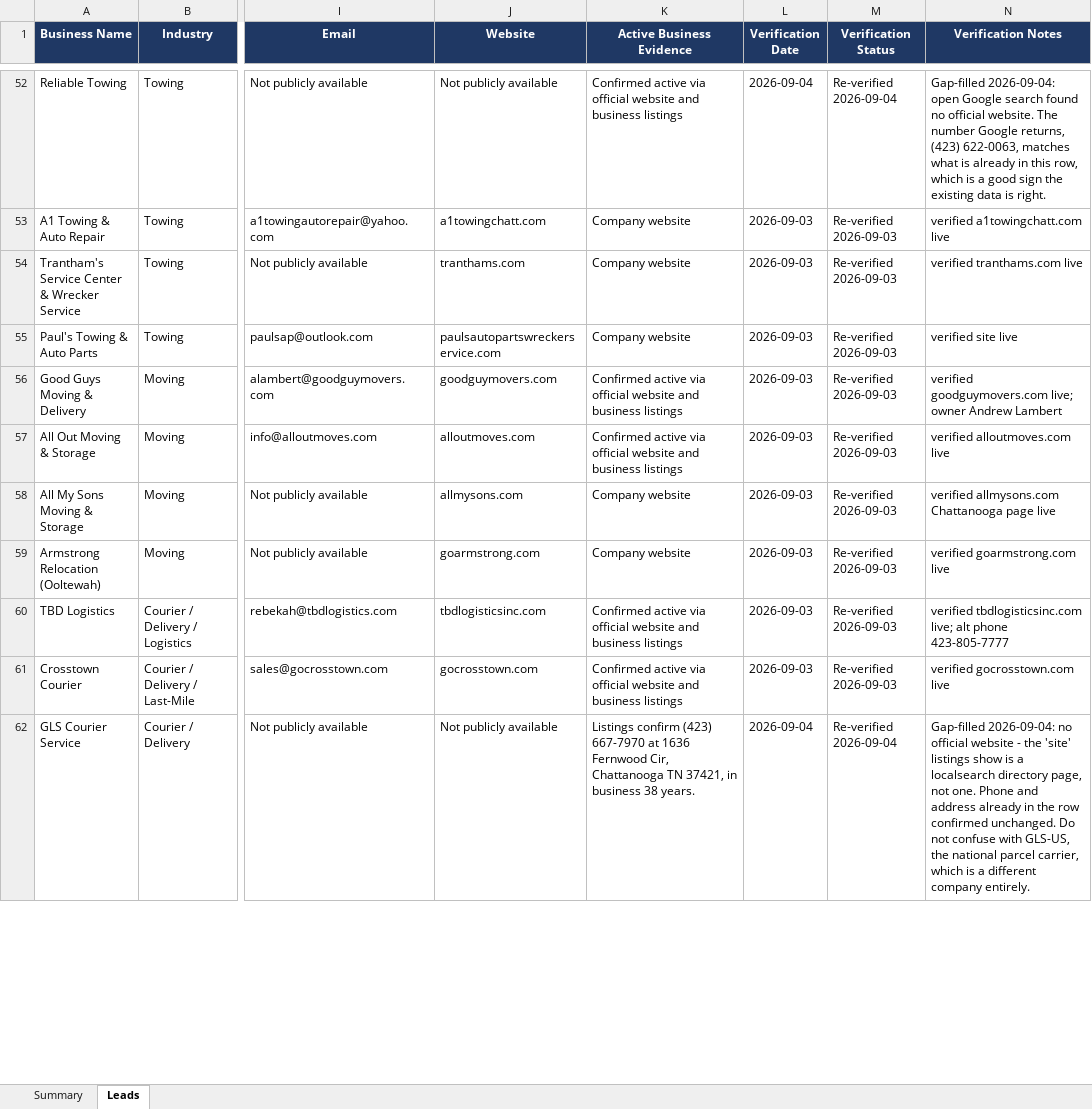
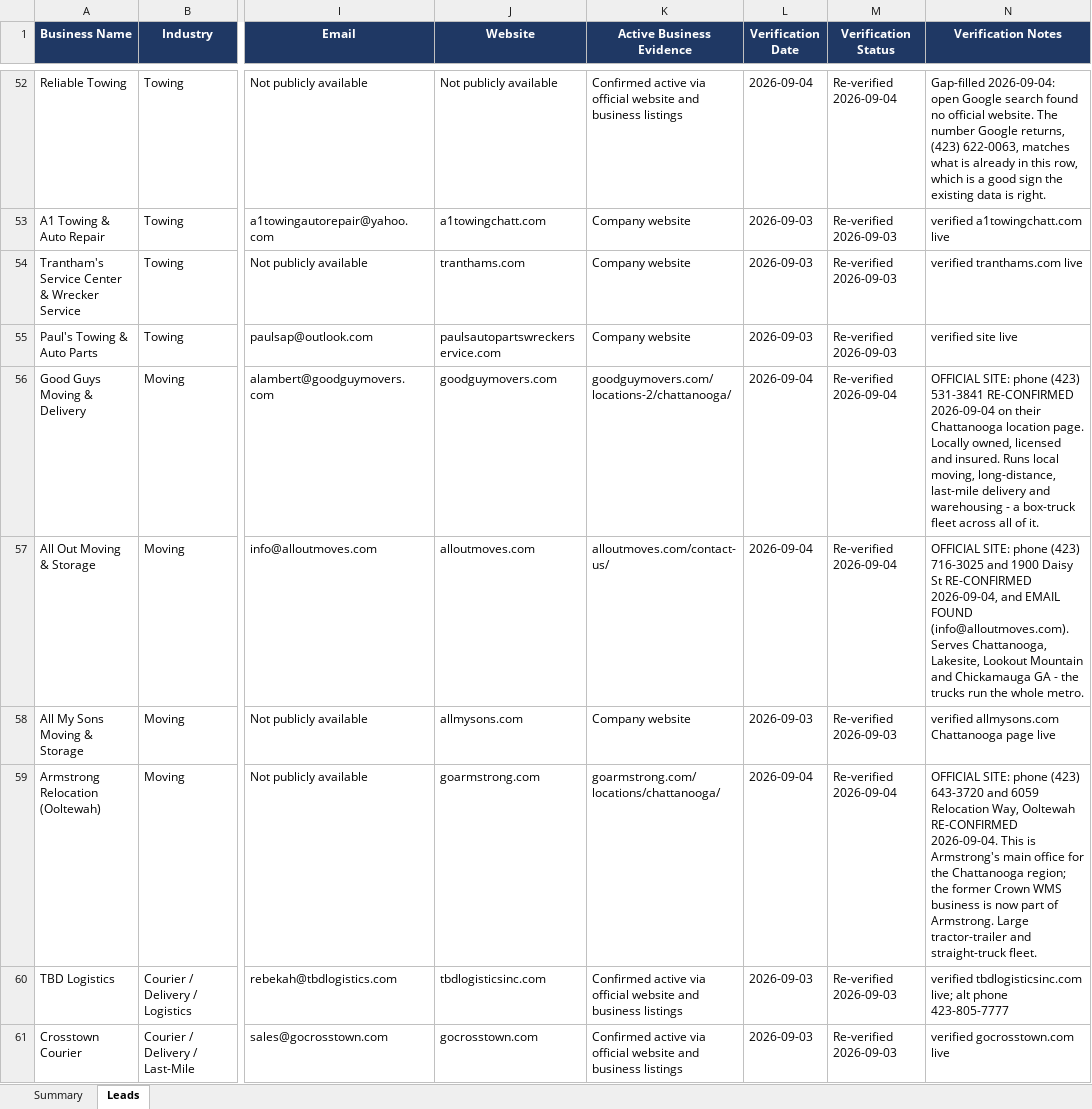
Before and after one commit to hardknoxautoglass/Hard-Knox-, an Excel workbook: leads/Hamilton_County_Auto_Glass_Leads_verified.xlsx, sheet Leads, drawn as a sheet; only a part is shown, gaps mark what is left out; the shorter side is filled out with more unchanged rows; values as stored, in another font and other column widths than the file's, no borders; the diff covers the shown part only; the diff names each change by its address in the sheet, - before the commit and + after, or states it on an @@ line.

```diff
--- a/leads/Hamilton_County_Auto_Glass_Leads_verified.xlsx (sheet Leads)
+++ b/leads/Hamilton_County_Auto_Glass_Leads_verified.xlsx (sheet Leads)
-K56 (Active Business Evidence): Confirmed active via official website and business listings
+K56 (Active Business Evidence): goodguymovers.com/locations-2/chattanooga/
-L56:L57 (Verification Date): 2026-09-03
+L56:L57 (Verification Date): 2026-09-04
-M56:M57 (Verification Status): Re-verified 2026-09-03
+M56:M57 (Verification Status): Re-verified 2026-09-04
-N56 (Verification Notes): verified goodguymovers.com live; owner Andrew Lambert
+N56 (Verification Notes): OFFICIAL SITE: phone (423) 531-3841 RE-CONFIRMED 2026-09-04 on their Chattanooga location page. Locally owned, licensed and insured. Runs local moving, long-distance, last-mile delivery and warehousing - a box-truck fleet across all of it.
-K57 (Active Business Evidence): Confirmed active via official website and business listings
+K57 (Active Business Evidence): alloutmoves.com/contact-us/
-N57 (Verification Notes): verified alloutmoves.com live
+N57 (Verification Notes): OFFICIAL SITE: phone (423) 716-3025 and 1900 Daisy St RE-CONFIRMED 2026-09-04, and EMAIL FOUND (info@alloutmoves.com). Serves Chattanooga, Lakesite, Lookout Mountain and Chickamauga GA - the trucks run the whole metro.
-K59 (Active Business Evidence): Company website
+K59 (Active Business Evidence): goarmstrong.com/locations/chattanooga/
-L59 (Verification Date): 2026-09-03
+L59 (Verification Date): 2026-09-04
-M59 (Verification Status): Re-verified 2026-09-03
+M59 (Verification Status): Re-verified 2026-09-04
-N59 (Verification Notes): verified goarmstrong.com live
+N59 (Verification Notes): OFFICIAL SITE: phone (423) 643-3720 and 6059 Relocation Way, Ooltewah RE-CONFIRMED 2026-09-04. This is Armstrong's main office for the Chattanooga region; the former Crown WMS business is now part of Armstrong. Large tractor-trailer and straight-truck fleet.
```
Also changed, not shown: 13 edited cells elsewhere in this sheet, 1 other file.
